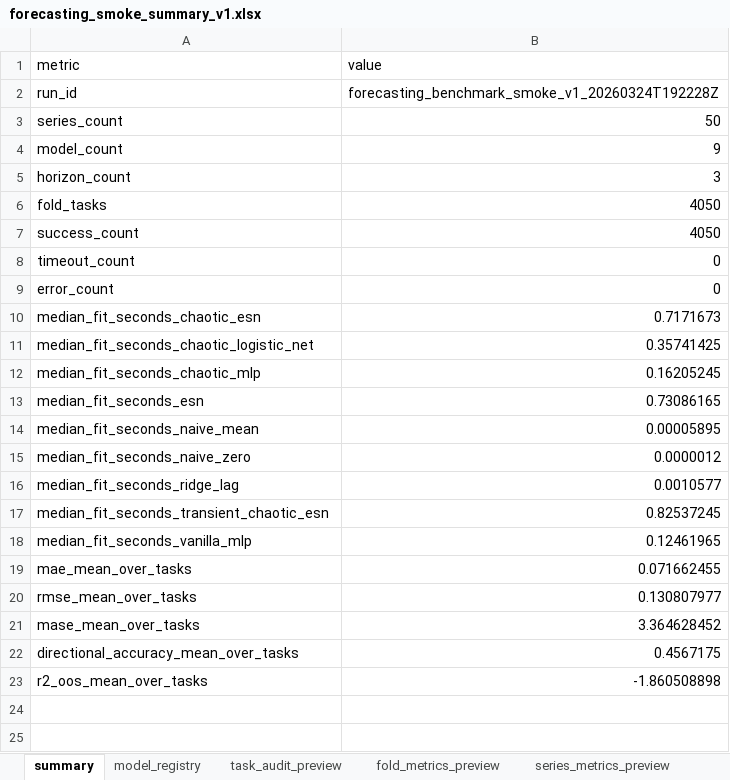
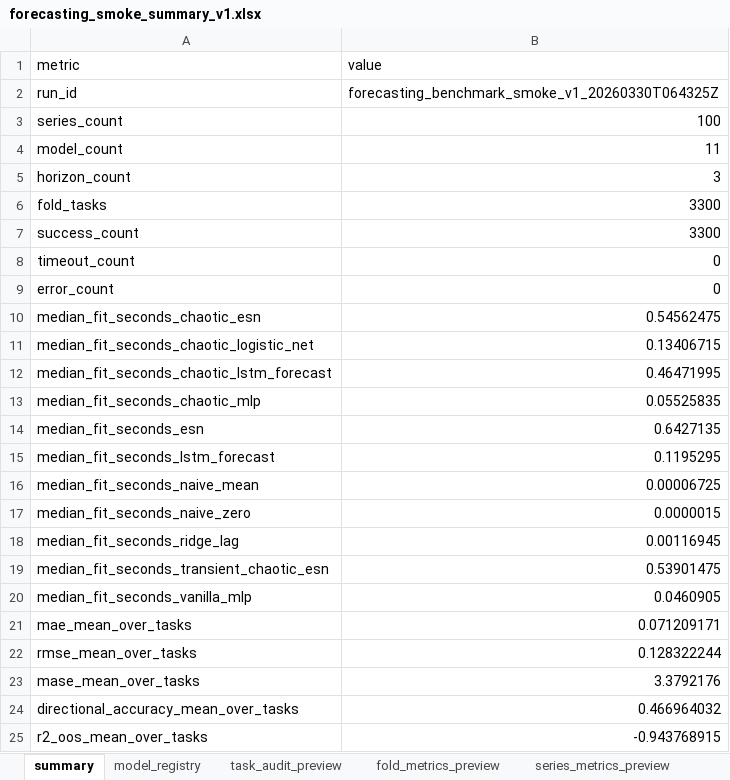
Before and after one commit to crynowd/TS_fcst, an Excel workbook: artifacts/reports/forecasting_smoke_summary_v1.xlsx, sheet summary, drawn as a sheet; values as stored, in another font and other column widths than the file's, no borders; addresses are those after the commit; the diff names each change by its address in the sheet, - before the commit and + after, or states it on an @@ line.

Commit message:
Add tuned architectures for forecasting models (ESN, LSTM, MLP families)

```diff
--- a/artifacts/reports/forecasting_smoke_summary_v1.xlsx (sheet summary)
+++ b/artifacts/reports/forecasting_smoke_summary_v1.xlsx (sheet summary)
-B2 (value): forecasting_benchmark_smoke_v1_20260324T192228Z
+B2 (value): forecasting_benchmark_smoke_v1_20260330T064325Z
-B3 (value): 50
+B3 (value): 100
-B4 (value): 9
+B4 (value): 11
-B6:B7 (value): 4050
+B6:B7 (value): 3300
-B10 (value): 0.7171673
+B10 (value): 0.54562475
-B11 (value): 0.35741425
+B11 (value): 0.13406715
+row 12: median_fit_seconds_chaotic_lstm_forecast | 0.46471995
-B13 (value): 0.16205245
+B13 (value): 0.05525835
-B14 (value): 0.73086165
+B14 (value): 0.6427135
+row 15: median_fit_seconds_lstm_forecast | 0.1195295
-B16 (value): 0.00005895
+B16 (value): 0.00006725
-B17 (value): 0.0000012
+B17 (value): 0.0000015
-B18 (value): 0.0010577
+B18 (value): 0.00116945
-B19 (value): 0.82537245
+B19 (value): 0.53901475
-B20 (value): 0.12461965
+B20 (value): 0.0460905
-B21 (value): 0.071662455
+B21 (value): 0.071209171
-B22 (value): 0.130807977
+B22 (value): 0.128322244
-B23 (value): 3.364628452
+B23 (value): 3.3792176
-B24 (value): 0.4567175
+B24 (value): 0.466964032
-B25 (value): -1.860508898
+B25 (value): -0.943768915
```
Also changed, not shown: sheet series_metrics_preview, sheet fold_metrics_preview, sheet task_audit_preview, sheet model_registry, sheet readme, artifacts/reports/cluster_forecasting_analysis_v1.xlsx, 31 other files.
